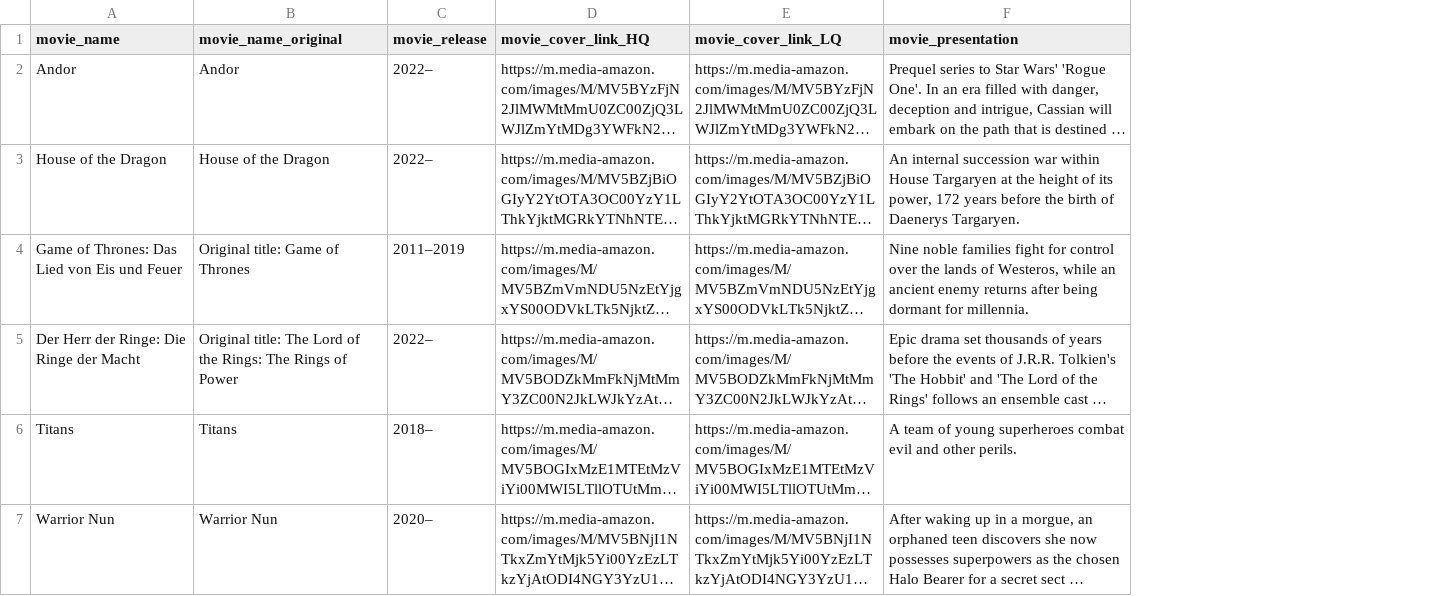
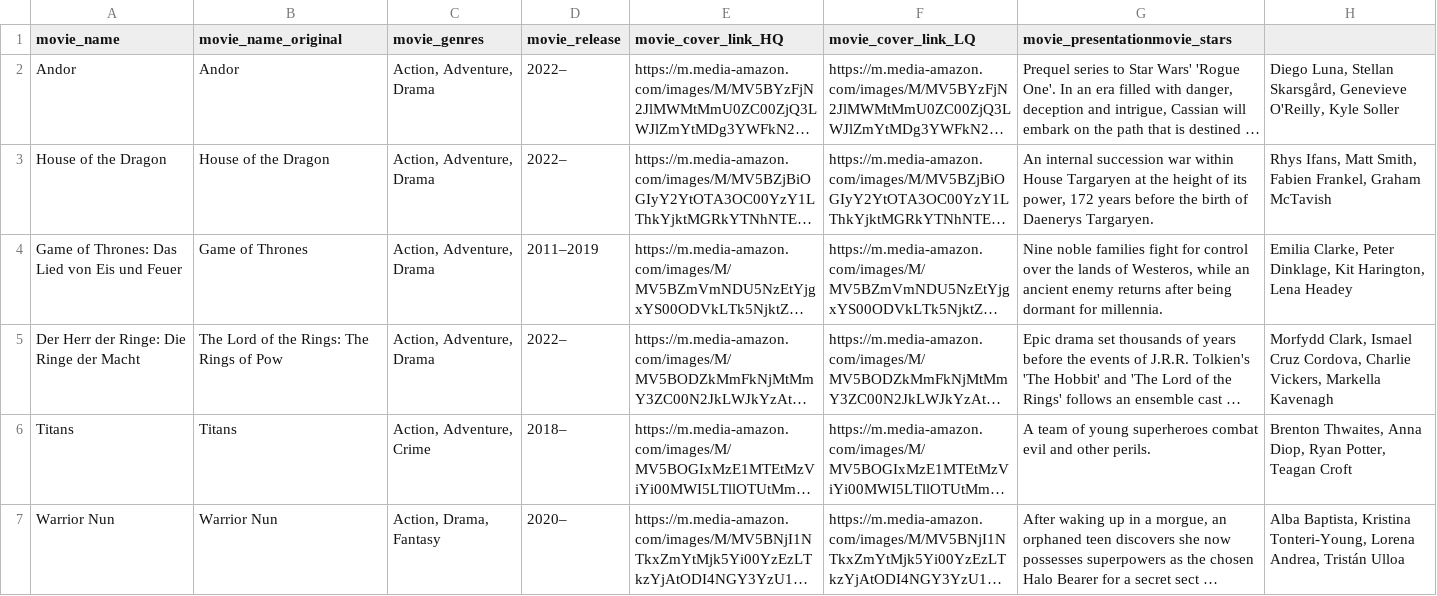
Before and after one commit to DavidWiehls/web_scraping, a CSV file: cms_scrape.csv, drawn as a sheet; only a part is shown; long unchanged cells end in …; addresses are those after the commit; the diff covers the shown part only; the diff names each change by its address in the sheet, - before the commit and + after, or states it on an @@ line.

```diff
--- a/cms_scrape.csv
+++ b/cms_scrape.csv
+column C (movie_genres), rows 2-7: Action, Adventure, Drama | Action, Adventure, Drama | Action, Adventure, Drama | Action, Adventure, Drama | Action, Adventure, Crime | Action, Drama, Fantasy
+column H, rows 2-7: Diego Luna, Stellan Skarsgård, Genevieve O'Reilly, Kyle Soller | Rhys Ifans, Matt Smith, Fabien Frankel, Graham McTavish | Emilia Clarke, Peter Dinklage, Kit Harington, Lena Headey | Morfydd Clark, Ismael Cruz Cordova, Charlie Vickers, Markella Kavenagh | Brenton Thwaites, Anna Diop, Ryan Potter, Teagan Croft | Alba Baptista, Kristina Tonteri-Young, Lorena Andrea, Tristán Ulloa
-G1: movie_presentation
+G1: movie_presentationmovie_stars
-B4 (movie_name_original): Original title: Game of Thrones
+B4 (movie_name_original): Game of Thrones
-B5 (movie_name_original): Original title: The Lord of the Rings: The Rings of Power
+B5 (movie_name_original): The Lord of the Rings: The Rings of Pow
```
Also changed, not shown: 18 edited cells elsewhere in this file, cms_scrape_test.csv, 2 other files.
